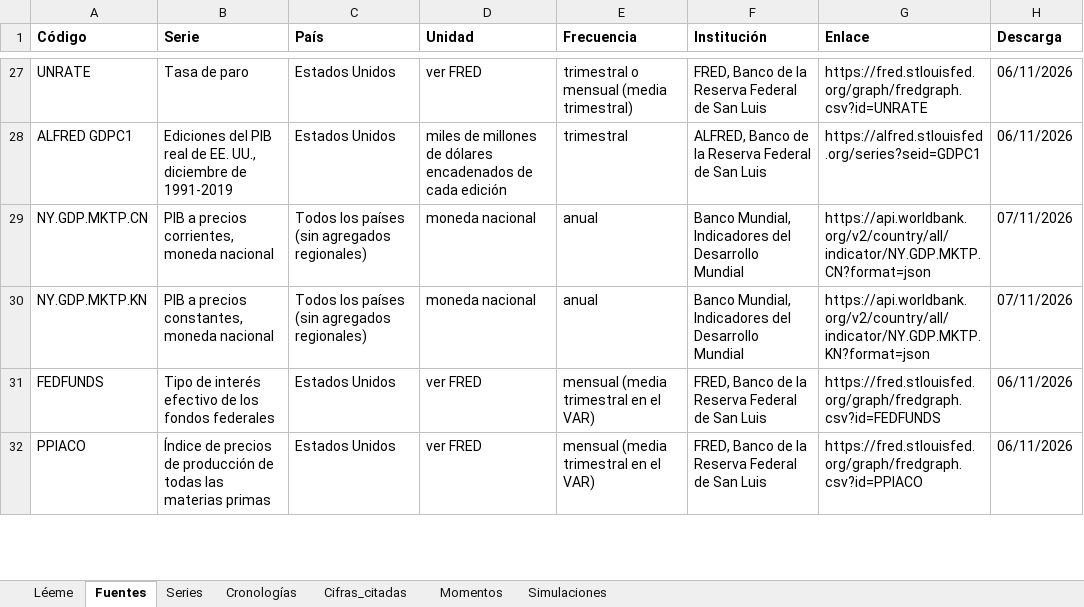
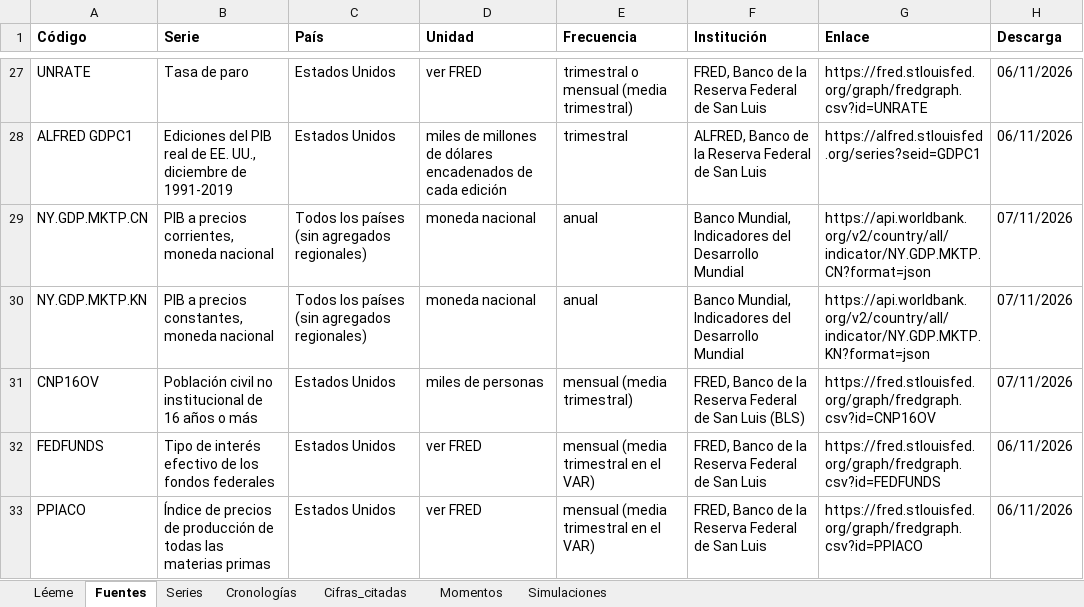
Before and after one commit to OposicionTCEE/temario, an Excel workbook: Ejercicio-3/Parte-A/3.A.42/Code/datos_3A42.xlsx, sheet Fuentes, drawn as a sheet; only a part is shown, gaps mark what is left out; values as stored, in another font and other column widths than the file's, no borders; the diff names each change by its address in the sheet, - before the commit and + after, or states it on an @@ line.

```diff
--- a/Ejercicio-3/Parte-A/3.A.42/Code/datos_3A42.xlsx (sheet Fuentes)
+++ b/Ejercicio-3/Parte-A/3.A.42/Code/datos_3A42.xlsx (sheet Fuentes)
+row 31: CNP16OV | Población civil no institucional de 16 años o más | Estados Unidos | miles de personas | mensual (media trimestral) | FRED, Banco de la Reserva Federal de San Luis (BLS) | https://fred.stlouisfed.org/graph/fredgraph.csv?id=CNP16OV | 07/11/2026
```
Also changed, not shown: sheet Series, sheet Cifras_citadas, 3 other files.
